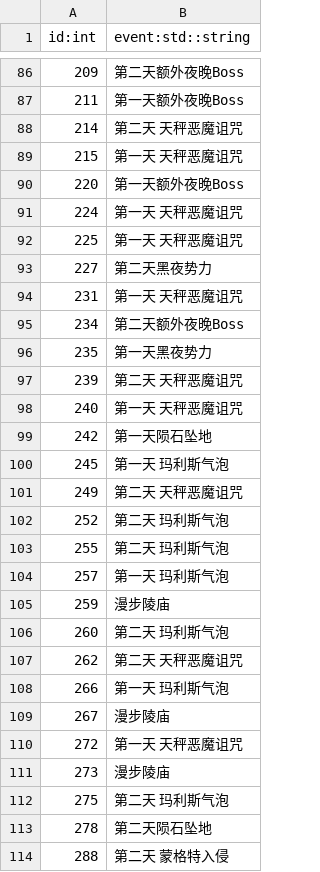
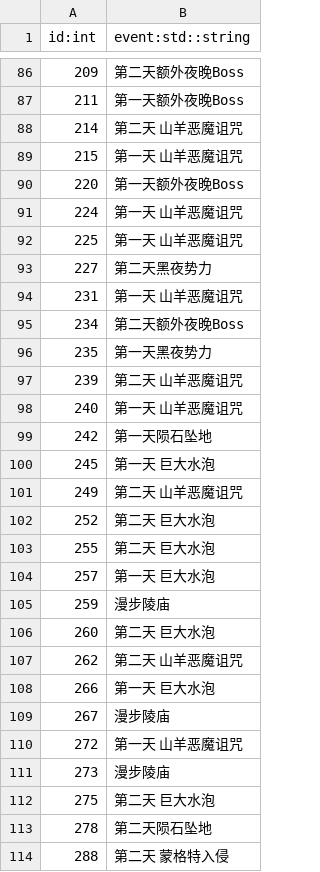
Before and after one commit to xqfinxd/NightreignApp, a CSV file: nightreign/assets/datas/manual_events.csv, drawn as a sheet; only a part is shown, gaps mark what is left out; the diff covers the shown part only.

```diff
--- a/nightreign/assets/datas/manual_events.csv
+++ b/nightreign/assets/datas/manual_events.csv
@@ -87,27 +87,27 @@ id:int,event:std::string
 211,第一天额外夜晚Boss
-214,第二天 天秤恶魔诅咒
-215,第一天 天秤恶魔诅咒
+214,第二天 山羊恶魔诅咒
+215,第一天 山羊恶魔诅咒
 220,第一天额外夜晚Boss
-224,第一天 天秤恶魔诅咒
-225,第一天 天秤恶魔诅咒
+224,第一天 山羊恶魔诅咒
+225,第一天 山羊恶魔诅咒
 227,第二天黑夜势力
-231,第一天 天秤恶魔诅咒
+231,第一天 山羊恶魔诅咒
 234,第二天额外夜晚Boss
 235,第一天黑夜势力
-239,第二天 天秤恶魔诅咒
-240,第一天 天秤恶魔诅咒
+239,第二天 山羊恶魔诅咒
+240,第一天 山羊恶魔诅咒
 242,第一天陨石坠地
-245,第一天 玛利斯气泡
-249,第二天 天秤恶魔诅咒
-252,第二天 玛利斯气泡
-255,第二天 玛利斯气泡
-257,第一天 玛利斯气泡
+245,第一天 巨大水泡
+249,第二天 山羊恶魔诅咒
+252,第二天 巨大水泡
+255,第二天 巨大水泡
+257,第一天 巨大水泡
 259,漫步陵庙
-260,第二天 玛利斯气泡
-262,第二天 天秤恶魔诅咒
-266,第一天 玛利斯气泡
+260,第二天 巨大水泡
+262,第二天 山羊恶魔诅咒
+266,第一天 巨大水泡
 267,漫步陵庙
-272,第一天 天秤恶魔诅咒
+272,第一天 山羊恶魔诅咒
 273,漫步陵庙
-275,第二天 玛利斯气泡
+275,第二天 巨大水泡
 278,第二天陨石坠地
```
Also changed, not shown: 130 edited cells elsewhere in this file, nightreign/manifest.csv, 10 other files.
